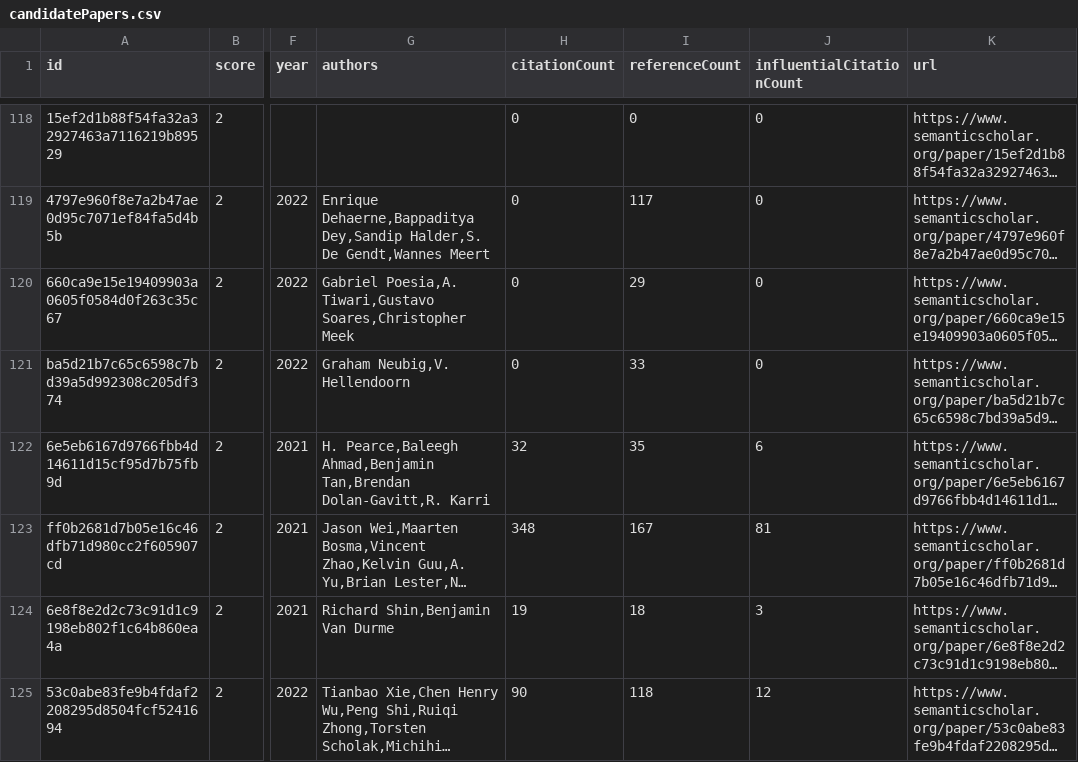
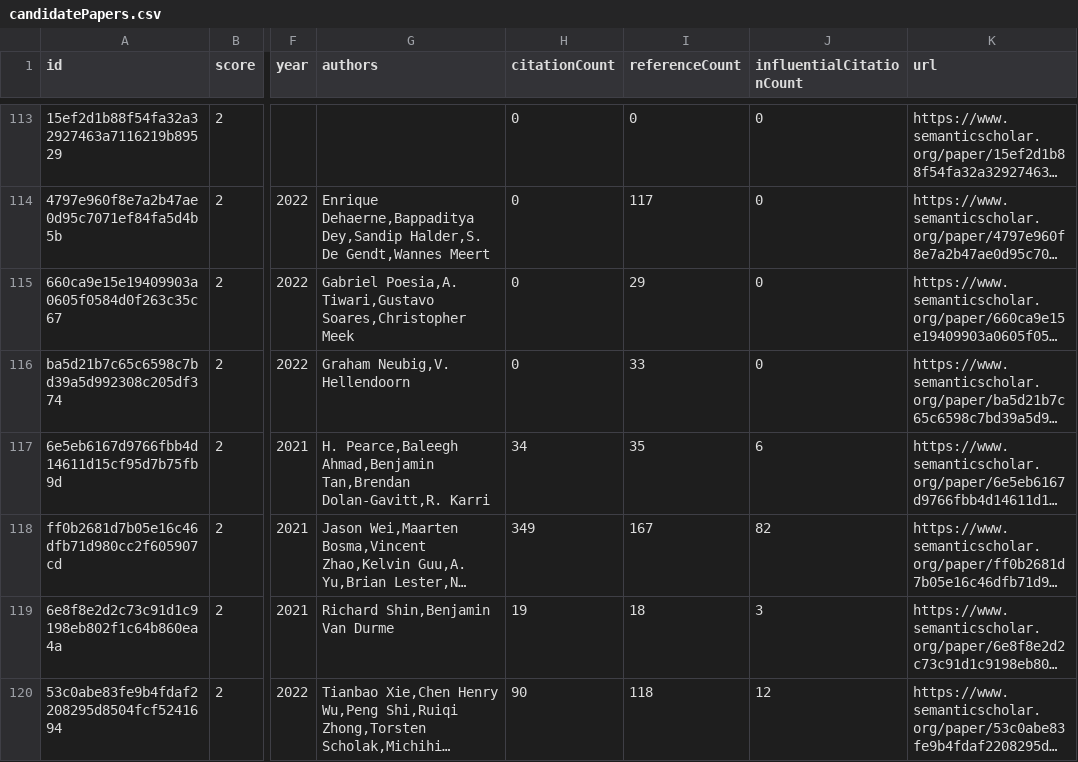
Before and after one commit to avi-jit/codeLM-lit-review, a CSV file: data/candidatePapers.csv, drawn as a sheet; only a part is shown, gaps mark what is left out; long unchanged cells end in …; addresses are those after the commit; the diff covers the shown part only; the diff names each change by its address in the sheet, - before the commit and + after, or states it on an @@ line.

```diff
--- a/data/candidatePapers.csv
+++ b/data/candidatePapers.csv
-H117 (citationCount): 32
+H117 (citationCount): 34
-H118 (citationCount): 348
+H118 (citationCount): 349
-J118 (influentialCitationCount): 81
+J118 (influentialCitationCount): 82
```
Also changed, not shown: 5 added rows, 5 removed rows, 1 moved row and 18 edited cells elsewhere in this file, 2 other files.
